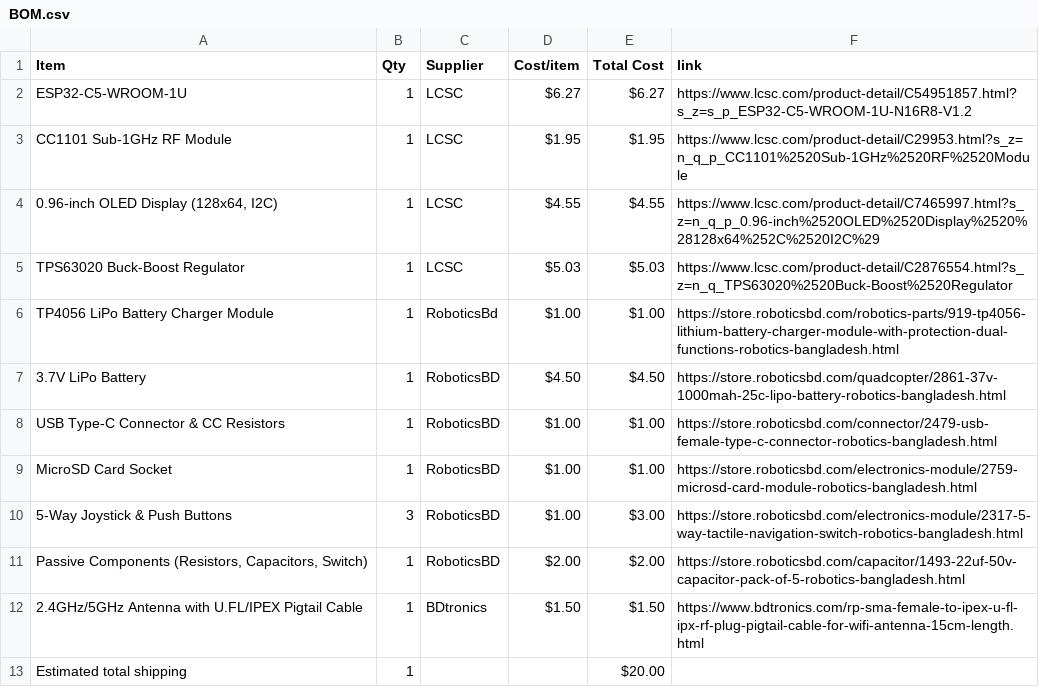
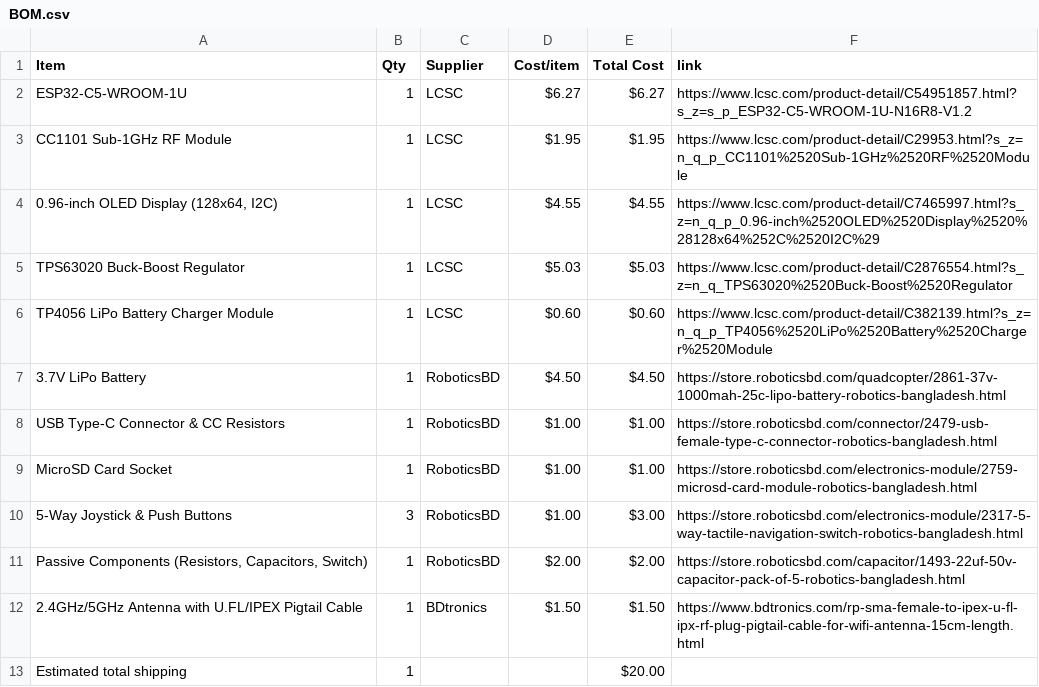
Before and after one commit to itsnobel/AeroDeck, a CSV file: BOM.csv, drawn as a sheet.

Commit message:
Sync AeroDeck from Half Life

```diff
--- a/BOM.csv
+++ b/BOM.csv
@@ -5,3 +5,3 @@ CC1101 Sub-1GHz RF Module,1,LCSC,$1.95,$1.95,https://www.lcsc.com/product-detail
 TPS63020 Buck-Boost Regulator,1,LCSC,$5.03,$5.03,https://www.lcsc.com/product-detail/C2876554.html?s_z=n_q_TPS63020%2520Buck-Boost%2520Regulator
-TP4056 LiPo Battery Charger Module,1,RoboticsBd,$1.00,$1.00,https://store.roboticsbd.com/robotics-parts/919-tp4056-lithium-battery-charger-module-with-protection-dual-functions-robotics-bangladesh.html
+TP4056 LiPo Battery Charger Module,1,LCSC,$0.60,$0.60,https://www.lcsc.com/product-detail/C382139.html?s_z=n_q_p_TP4056%2520LiPo%2520Battery%2520Charger%2520Module
 3.7V LiPo Battery,1,RoboticsBD,$4.50,$4.50,https://store.roboticsbd.com/quadcopter/2861-37v-1000mah-25c-lipo-battery-robotics-bangladesh.html
```
